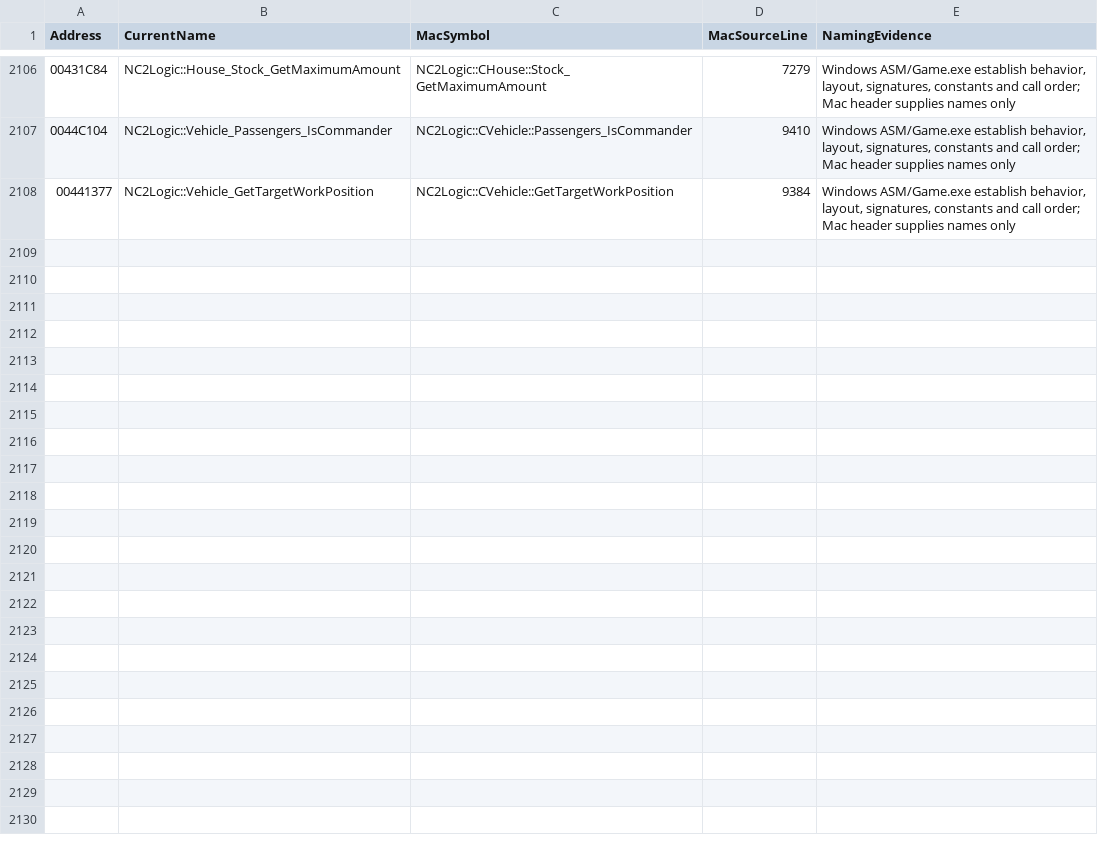
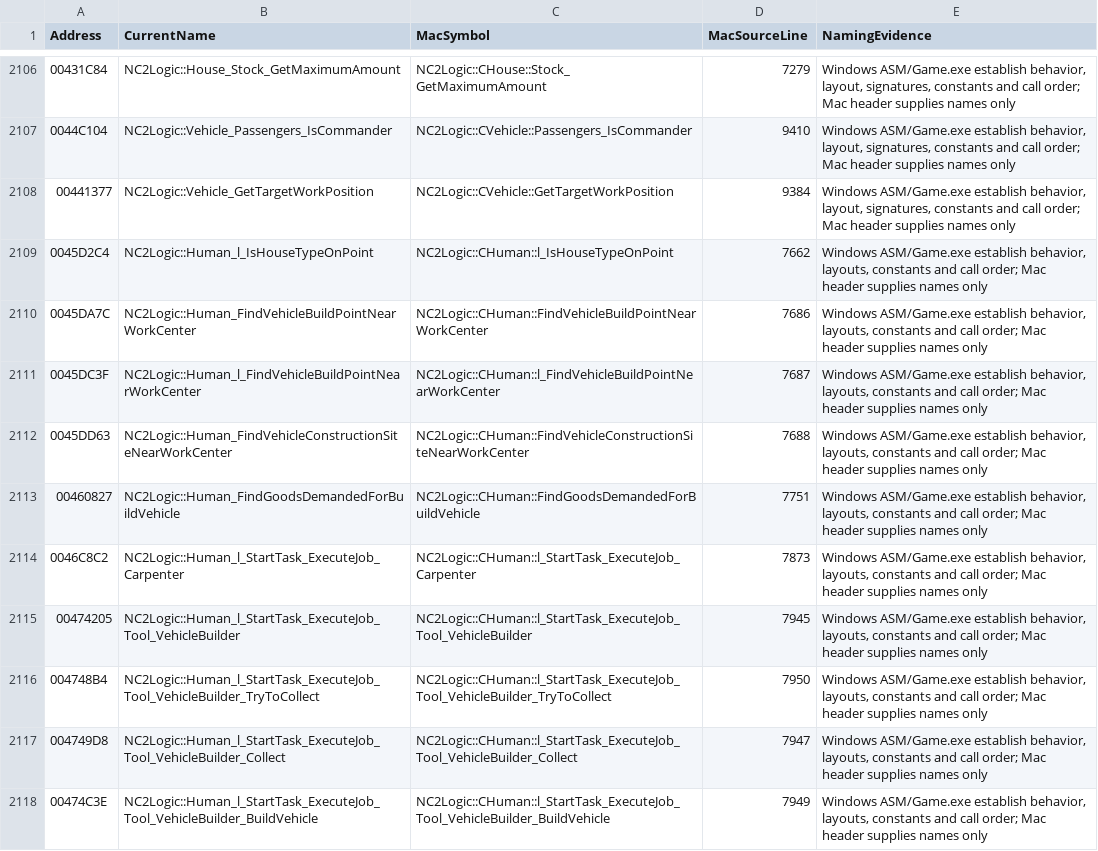
Before and after one commit to HaoJun0823/OpenVikings_cpp, a CSV file: docs/FUNCTION_NAME_MAP.csv, drawn as a sheet; only a part is shown, gaps mark what is left out; the diff covers the shown part only.

Commit message:
Reconstruct carpenter armorer vehicle construction work trees

```diff
--- a/docs/FUNCTION_NAME_MAP.csv
+++ b/docs/FUNCTION_NAME_MAP.csv
@@ -2108 +2108,11 @@ Address,CurrentName,MacSymbol,MacSourceLine,NamingEvidence
 00441377,NC2Logic::Vehicle_GetTargetWorkPosition,NC2Logic::CVehicle::GetTargetWorkPosition,9384,"Windows ASM/Game.exe establish behavior, layout, signatures, constants and call order; Mac header supplies names only"
+0045D2C4,NC2Logic::Human_l_IsHouseTypeOnPoint,NC2Logic::CHuman::l_IsHouseTypeOnPoint,7662,"Windows ASM/Game.exe establish behavior, layouts, constants and call order; Mac header supplies names only"
+0045DA7C,NC2Logic::Human_FindVehicleBuildPointNearWorkCenter,NC2Logic::CHuman::FindVehicleBuildPointNearWorkCenter,7686,"Windows ASM/Game.exe establish behavior, layouts, constants and call order; Mac header supplies names only"
+0045DC3F,NC2Logic::Human_l_FindVehicleBuildPointNearWorkCenter,NC2Logic::CHuman::l_FindVehicleBuildPointNearWorkCenter,7687,"Windows ASM/Game.exe establish behavior, layouts, constants and call order; Mac header supplies names only"
+0045DD63,NC2Logic::Human_FindVehicleConstructionSiteNearWorkCenter,NC2Logic::CHuman::FindVehicleConstructionSiteNearWorkCenter,7688,"Windows ASM/Game.exe establish behavior, layouts, constants and call order; Mac header supplies names only"
+00460827,NC2Logic::Human_FindGoodsDemandedForBuildVehicle,NC2Logic::CHuman::FindGoodsDemandedForBuildVehicle,7751,"Windows ASM/Game.exe establish behavior, layouts, constants and call order; Mac header supplies names only"
+0046C8C2,NC2Logic::Human_l_StartTask_ExecuteJob_Carpenter,NC2Logic::CHuman::l_StartTask_ExecuteJob_Carpenter,7873,"Windows ASM/Game.exe establish behavior, layouts, constants and call order; Mac header supplies names only"
+00474205,NC2Logic::Human_l_StartTask_ExecuteJob_Tool_VehicleBuilder,NC2Logic::CHuman::l_StartTask_ExecuteJob_Tool_VehicleBuilder,7945,"Windows ASM/Game.exe establish behavior, layouts, constants and call order; Mac header supplies names only"
+004748B4,NC2Logic::Human_l_StartTask_ExecuteJob_Tool_VehicleBuilder_TryToCollect,NC2Logic::CHuman::l_StartTask_ExecuteJob_Tool_VehicleBuilder_TryToCollect,7950,"Windows ASM/Game.exe establish behavior, layouts, constants and call order; Mac header supplies names only"
+004749D8,NC2Logic::Human_l_StartTask_ExecuteJob_Tool_VehicleBuilder_Collect,NC2Logic::CHuman::l_StartTask_ExecuteJob_Tool_VehicleBuilder_Collect,7947,"Windows ASM/Game.exe establish behavior, layouts, constants and call order; Mac header supplies names only"
+00474C3E,NC2Logic::Human_l_StartTask_ExecuteJob_Tool_VehicleBuilder_BuildVehicle,NC2Logic::CHuman::l_StartTask_ExecuteJob_Tool_VehicleBuilder_BuildVehicle,7949,"Windows ASM/Game.exe establish behavior, layouts, constants and call order; Mac header supplies names only"
```
Also changed, not shown: 9 added rows and 2 edited cells elsewhere in this file, docs/TEMPORARY_LINK_STUBS.csv, 25 other files.
